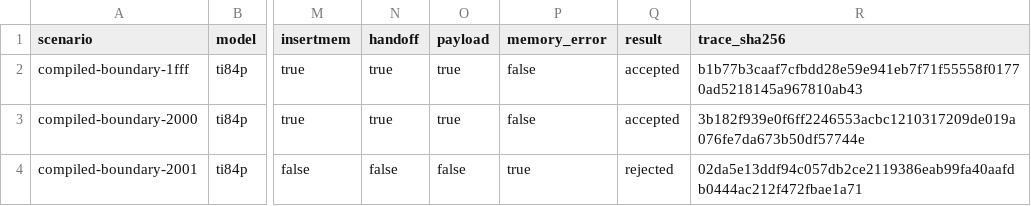
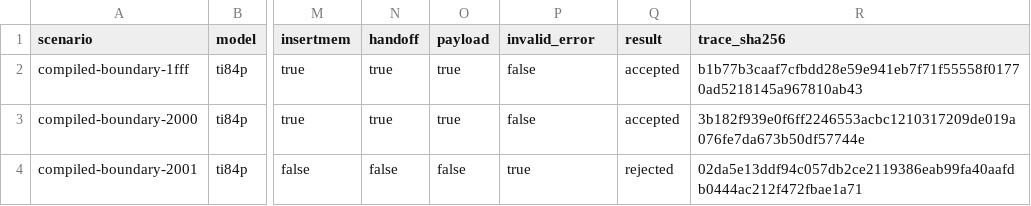
Before and after one commit to siraben/ti84p-re, a CSV file: tools/data/launch-boundary-results.csv, drawn as a sheet; only a part is shown, gaps mark what is left out; the diff names each change by its address in the sheet, - before the commit and + after, or states it on an @@ line.

```diff
--- a/tools/data/launch-boundary-results.csv
+++ b/tools/data/launch-boundary-results.csv
-P1: memory_error
+P1: invalid_error
```
Also changed, not shown: tools/data/ram-page-observations.csv, tools/data/scratch-ram-observations.csv, 26 other files.
